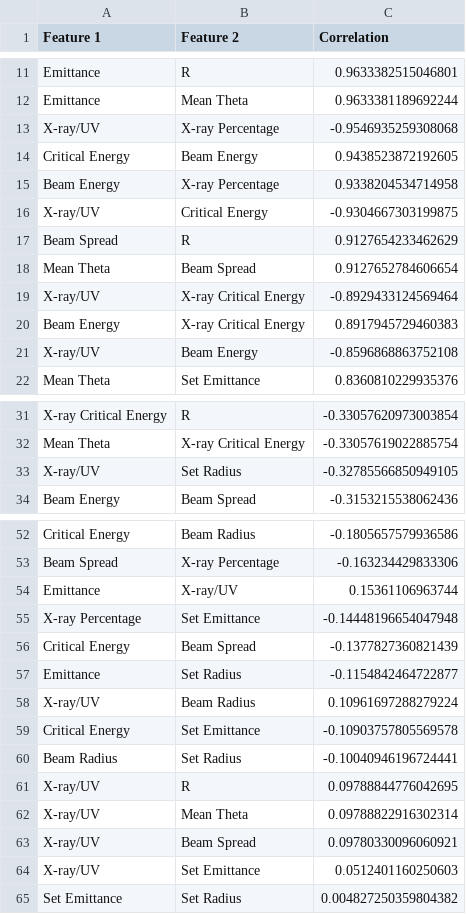
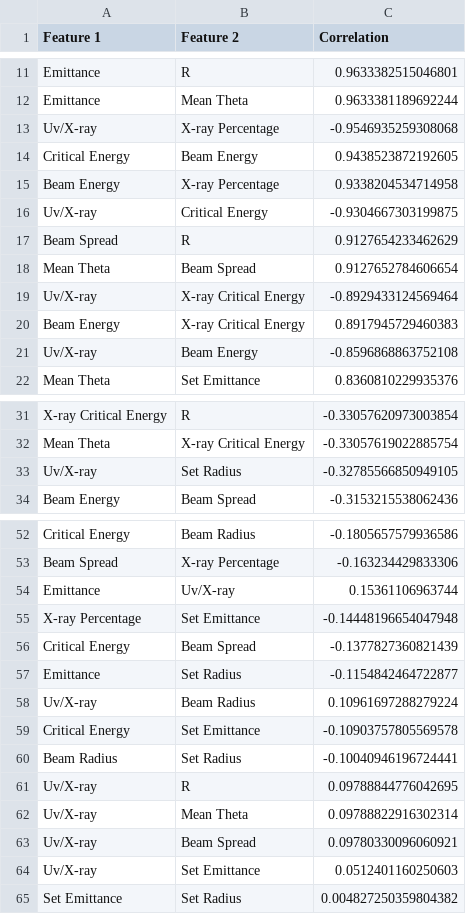
Before and after one commit to casiddle/mphys_sem2, a CSV file: Processed_Data/correlation_matrix_ranked.csv, drawn as a sheet; only a part is shown, gaps mark what is left out.

```diff
--- a/Processed_Data/correlation_matrix_ranked.csv
+++ b/Processed_Data/correlation_matrix_ranked.csv
@@ -12,11 +12,11 @@ Emittance,R,0.9633382515046801
 Emittance,Mean Theta,0.9633381189692244
-X-ray/UV,X-ray Percentage,-0.9546935259308068
+Uv/X-ray,X-ray Percentage,-0.9546935259308068
 Critical Energy,Beam Energy,0.9438523872192605
 Beam Energy,X-ray Percentage,0.9338204534714958
-X-ray/UV,Critical Energy,-0.9304667303199875
+Uv/X-ray,Critical Energy,-0.9304667303199875
 Beam Spread,R,0.9127654233462629
 Mean Theta,Beam Spread,0.9127652784606654
-X-ray/UV,X-ray Critical Energy,-0.8929433124569464
+Uv/X-ray,X-ray Critical Energy,-0.8929433124569464
 Beam Energy,X-ray Critical Energy,0.8917945729460383
-X-ray/UV,Beam Energy,-0.8596868863752108
+Uv/X-ray,Beam Energy,-0.8596868863752108
 Mean Theta,Set Emittance,0.8360810229935376
@@ -32,3 +32,3 @@ X-ray Critical Energy,R,-0.33057620973003854
 Mean Theta,X-ray Critical Energy,-0.33057619022885754
-X-ray/UV,Set Radius,-0.32785566850949105
+Uv/X-ray,Set Radius,-0.32785566850949105
 Beam Energy,Beam Spread,-0.3153215538062436
@@ -53,3 +53,3 @@ Critical Energy,Beam Radius,-0.1805657579936586
 Beam Spread,X-ray Percentage,-0.163234429833306
-Emittance,X-ray/UV,0.15361106963744
+Emittance,Uv/X-ray,0.15361106963744
 X-ray Percentage,Set Emittance,-0.14448196654047948
@@ -57,9 +57,9 @@ Critical Energy,Beam Spread,-0.1377827360821439
 Emittance,Set Radius,-0.1154842464722877
-X-ray/UV,Beam Radius,0.10961697288279224
+Uv/X-ray,Beam Radius,0.10961697288279224
 Critical Energy,Set Emittance,-0.10903757805569578
 Beam Radius,Set Radius,-0.10040946196724441
-X-ray/UV,R,0.09788844776042695
-X-ray/UV,Mean Theta,0.09788822916302314
-X-ray/UV,Beam Spread,0.09780330096060921
-X-ray/UV,Set Emittance,0.0512401160250603
+Uv/X-ray,R,0.09788844776042695
+Uv/X-ray,Mean Theta,0.09788822916302314
+Uv/X-ray,Beam Spread,0.09780330096060921
+Uv/X-ray,Set Emittance,0.0512401160250603
 Set Emittance,Set Radius,0.004827250359804382
```
Also changed, not shown: Data_processing/Parameters/output_test.csv, 5 other files.
